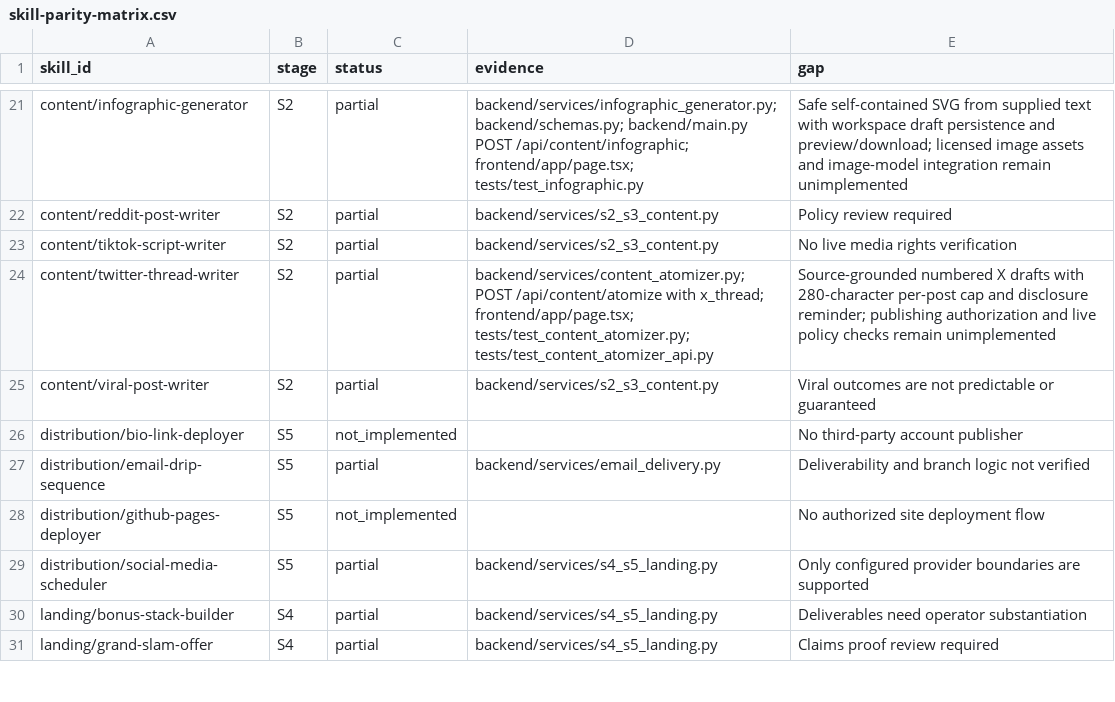
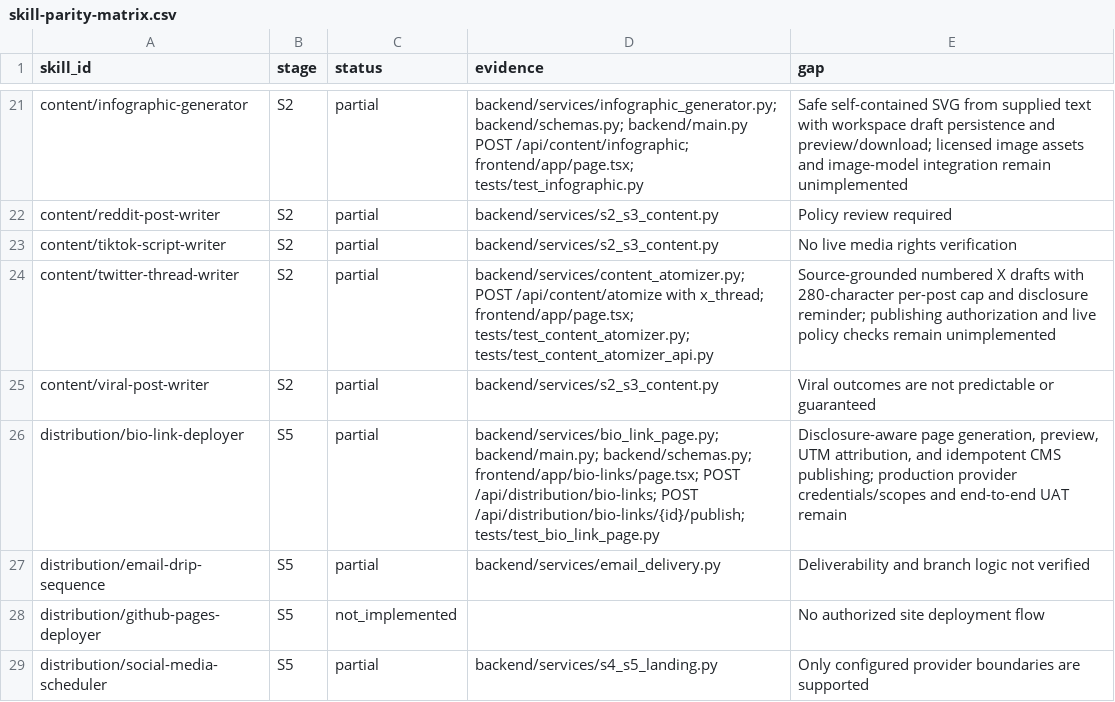
Before and after one commit to AITECHPRODUCTS/Project1, a CSV file: docs/skill-parity-matrix.csv, drawn as a sheet; only a part is shown, gaps mark what is left out; the shorter side is filled out with more unchanged rows.

Commit message:
feat: add secure bio-link page publishing workflow

```diff
--- a/docs/skill-parity-matrix.csv
+++ b/docs/skill-parity-matrix.csv
@@ -25,3 +25,3 @@ content/twitter-thread-writer,S2,partial,backend/services/content_atomizer.py; P
 content/viral-post-writer,S2,partial,backend/services/s2_s3_content.py,Viral outcomes are not predictable or guaranteed
-distribution/bio-link-deployer,S5,not_implemented,,No third-party account publisher
+distribution/bio-link-deployer,S5,partial,"backend/services/bio_link_page.py; backend/main.py; backend/schemas.py; frontend/app/bio-links/page.tsx; POST /api/distribution/bio-links; POST /api/distribution/bio-links/{id}/publish; tests/test_bio_link_page.py","Disclosure-aware page generation, preview, UTM attribution, and idempotent CMS publishing; production provider credentials/scopes and end-to-end UAT remain"
 distribution/email-drip-sequence,S5,partial,backend/services/email_delivery.py,Deliverability and branch logic not verified
```
Also changed, not shown: 7 other files.
